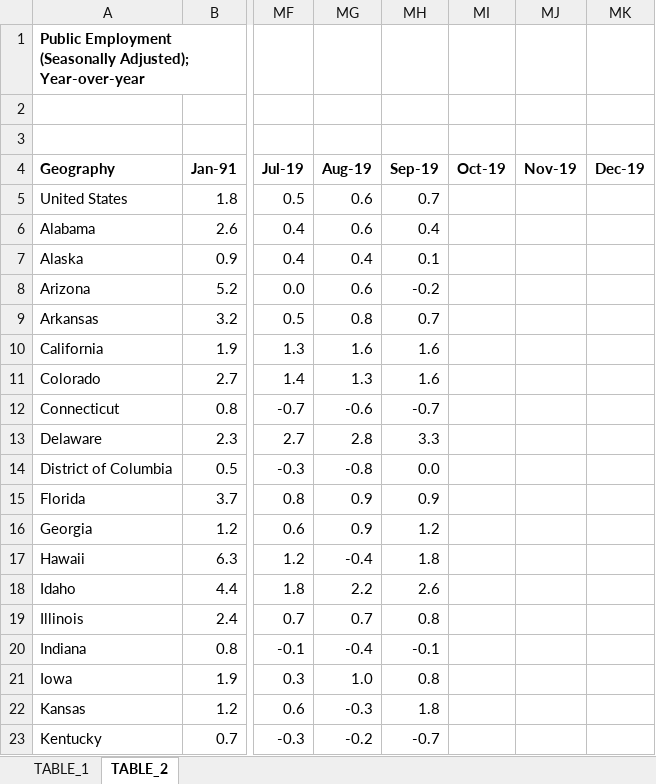
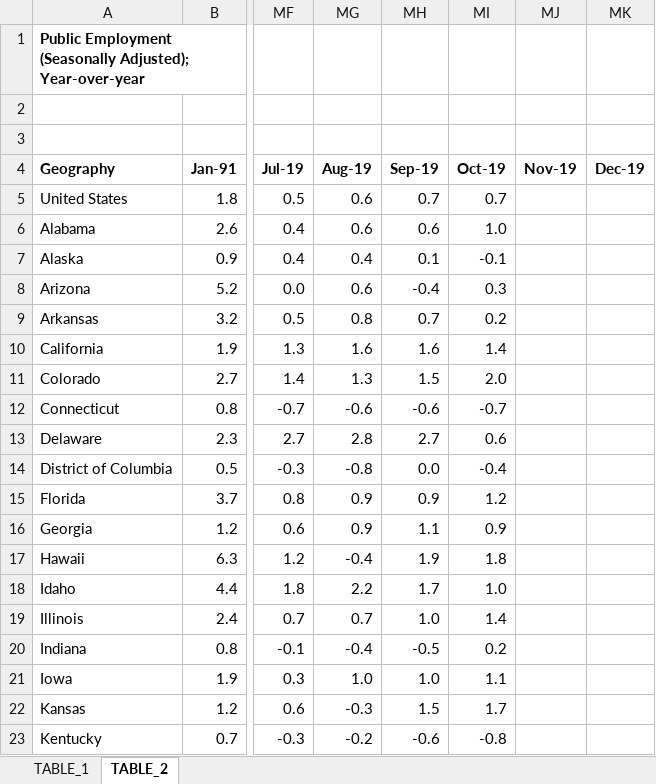
Before and after one commit to UrbanInstitute/state-economic-monitor, an Excel workbook: static/data/source/public_employment.xlsx, sheet TABLE_2, drawn as a sheet; only a part is shown, gaps mark what is left out; values as stored, in another font and other column widths than the file's, no borders; the diff covers the shown part only; the diff names each change by its address in the sheet, - before the commit and + after, or states it on an @@ line.

```diff
--- a/static/data/source/public_employment.xlsx (sheet TABLE_2)
+++ b/static/data/source/public_employment.xlsx (sheet TABLE_2)
-MI5 (Oct-19): (empty)
+MI5 (Oct-19): 0.7
-MH6 (Sep-19): 0.4
+MH6 (Sep-19): 0.6
-MI6 (Oct-19): (empty)
+MI6 (Oct-19): 1.0
-MI7 (Oct-19): (empty)
+MI7 (Oct-19): -0.1
-MH8 (Sep-19): -0.2
+MH8 (Sep-19): -0.4
-MI8 (Oct-19): (empty)
+MI8 (Oct-19): 0.3
-MI9 (Oct-19): (empty)
+MI9 (Oct-19): 0.2
-MI10 (Oct-19): (empty)
+MI10 (Oct-19): 1.4
-MH11 (Sep-19): 1.6
+MH11 (Sep-19): 1.5
-MI11 (Oct-19): (empty)
+MI11 (Oct-19): 2.0
-MH12 (Sep-19): -0.7
+MH12 (Sep-19): -0.6
-MI12 (Oct-19): (empty)
+MI12 (Oct-19): -0.7
-MH13 (Sep-19): 3.3
+MH13 (Sep-19): 2.7
-MI13 (Oct-19): (empty)
+MI13 (Oct-19): 0.6
-MI14 (Oct-19): (empty)
+MI14 (Oct-19): -0.4
-MI15 (Oct-19): (empty)
+MI15 (Oct-19): 1.2
-MH16 (Sep-19): 1.2
+MH16 (Sep-19): 1.1
-MI16 (Oct-19): (empty)
+MI16 (Oct-19): 0.9
-MH17 (Sep-19): 1.8
+MH17 (Sep-19): 1.9
-MI17 (Oct-19): (empty)
+MI17 (Oct-19): 1.8
-MH18 (Sep-19): 2.6
+MH18 (Sep-19): 1.7
-MI18 (Oct-19): (empty)
+MI18 (Oct-19): 1.0
-MH19 (Sep-19): 0.8
+MH19 (Sep-19): 1.0
-MI19 (Oct-19): (empty)
+MI19 (Oct-19): 1.4
-MH20 (Sep-19): -0.1
+MH20 (Sep-19): -0.5
-MI20 (Oct-19): (empty)
+MI20 (Oct-19): 0.2
-MH21 (Sep-19): 0.8
+MH21 (Sep-19): 1.0
-MI21 (Oct-19): (empty)
+MI21 (Oct-19): 1.1
-MH22 (Sep-19): 1.8
+MH22 (Sep-19): 1.5
-MI22 (Oct-19): (empty)
+MI22 (Oct-19): 1.7
-MH23 (Sep-19): -0.7
+MH23 (Sep-19): -0.6
-MI23 (Oct-19): (empty)
+MI23 (Oct-19): -0.8
```
Also changed, not shown: 54 edited cells elsewhere in this sheet, sheet TABLE_1, static/data/source/federal_public_employment.xlsx, static/data/source/private_employment.xlsx, 26 other files.
